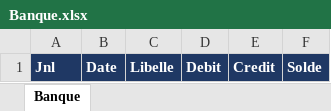
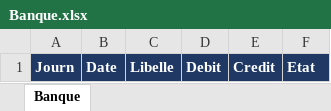
Before and after one commit to jlchabbat/ComptaJLC, an Excel workbook: Imports/modeles/Banque.xlsx, sheet Banque, drawn as a sheet; values as stored, in another font and other column widths than the file's, no borders; the diff names each change by its address in the sheet, - before the commit and + after, or states it on an @@ line.

```diff
--- a/Imports/modeles/Banque.xlsx (sheet Banque)
+++ b/Imports/modeles/Banque.xlsx (sheet Banque)
-A1: Jnl
+A1: Journ
-F1: Solde
+F1: Etat
```
Also changed, not shown: Imports/modeles/Lexique.xlsx, 7 other files.
